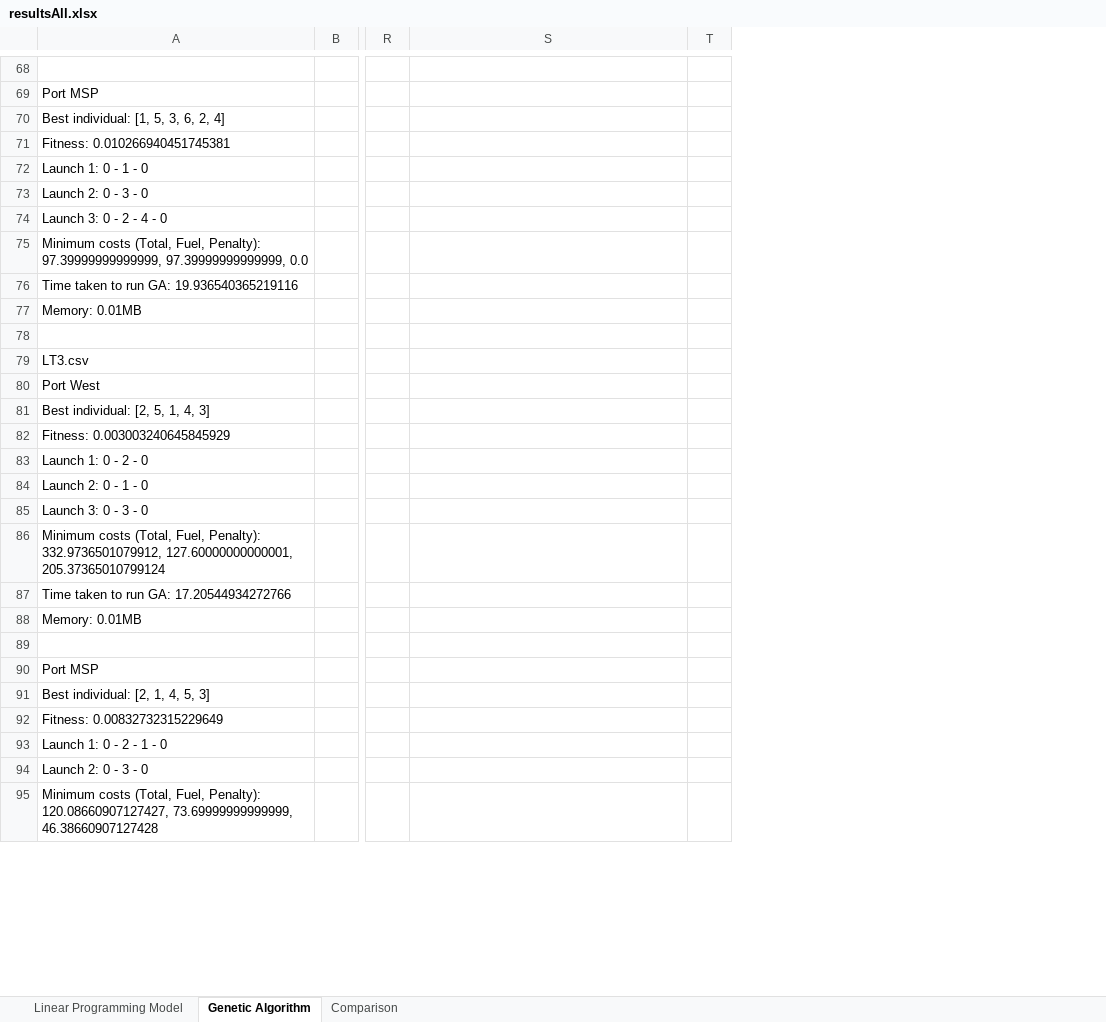
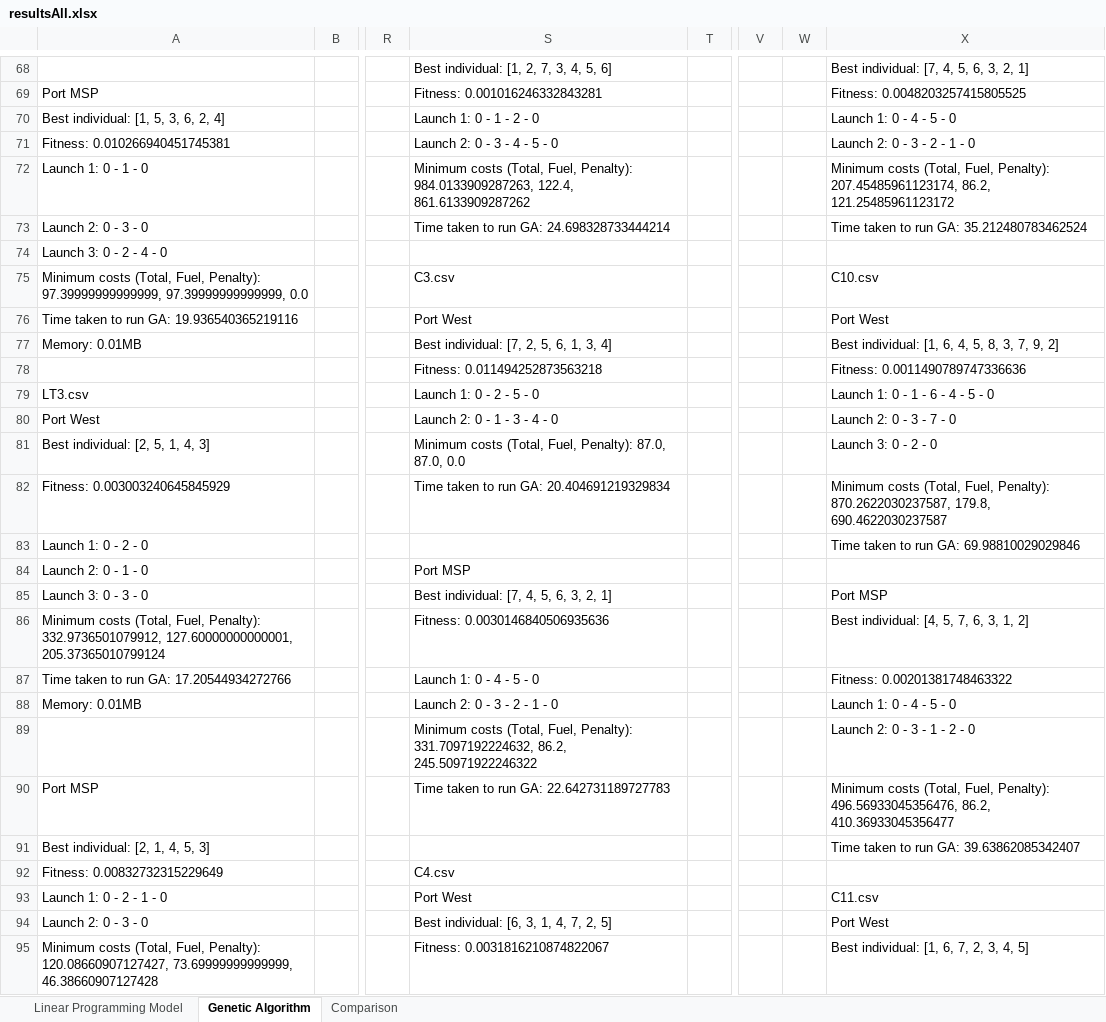
Before and after one commit to chensxb97/ferryServiceVRP, an Excel workbook: outputs/logs/resultsAll.xlsx, sheet Genetic Algorithm, drawn as a sheet; only a part is shown, gaps mark what is left out; values as stored, in another font and other column widths than the file's, no borders; the diff covers the shown part only; the diff names each change by its address in the sheet, - before the commit and + after, or states it on an @@ line.

```diff
--- a/outputs/logs/resultsAll.xlsx (sheet Genetic Algorithm)
+++ b/outputs/logs/resultsAll.xlsx (sheet Genetic Algorithm)
+column V, empty
+column W, empty
+column X, rows 68-95: Best individual: [7, 4, 5, 6, 3, 2, 1] | Fitness: 0.0048203257415805525 | Launch 1: 0 - 4 - 5 - 0 | Launch 2: 0 - 3 - 2 - 1 - 0 | Minimum costs (Total, Fuel, Penalty): 207.45485961123174, 86.2, 121.25485961123172 | Time taken to run GA: 35.212480783462524 |  | C10.csv | Port West | Best individual: [1, 6, 4, 5, 8, 3, 7, 9, 2] | Fitness: 0.0011490789747336636 | Launch 1: 0 - 1 - 6 - 4 - 5 - 0 | Launch 2: 0 - 3 - 7 - 0 | Launch 3: 0 - 2 - 0 | Minimum costs (Total, Fuel, Penalty): 870.2622030237587, 179.8, 690.4622030237587 | Time taken to run GA: 69.98810029029846 |  | Port MSP | Best individual: [4, 5, 7, 6, 3, 1, 2] | Fitness: 0.00201381748463322 | Launch 1: 0 - 4 - 5 - 0 | Launch 2: 0 - 3 - 1 - 2 - 0 | Minimum costs (Total, Fuel, Penalty): 496.56933045356476, 86.2, 410.36933045356477 | Time taken to run GA: 39.63862085342407 |  | C11.csv | Port West | Best individual: [1, 6, 7, 2, 3, 4, 5]
-S68: (empty)
+S68: Best individual: [1, 2, 7, 3, 4, 5, 6]
-S69: (empty)
+S69: Fitness: 0.001016246332843281
-S70: (empty)
+S70: Launch 1: 0 - 1 - 2 - 0
-S71: (empty)
+S71: Launch 2: 0 - 3 - 4 - 5 - 0
-S72: (empty)
+S72: Minimum costs (Total, Fuel, Penalty): 984.0133909287263, 122.4, 861.6133909287262
-S73: (empty)
+S73: Time taken to run GA: 24.698328733444214
-S75: (empty)
+S75: C3.csv
-S76: (empty)
+S76: Port West
-S77: (empty)
+S77: Best individual: [7, 2, 5, 6, 1, 3, 4]
-S78: (empty)
+S78: Fitness: 0.011494252873563218
-S79: (empty)
+S79: Launch 1: 0 - 2 - 5 - 0
-S80: (empty)
+S80: Launch 2: 0 - 1 - 3 - 4 - 0
-S81: (empty)
+S81: Minimum costs (Total, Fuel, Penalty): 87.0, 87.0, 0.0
-S82: (empty)
+S82: Time taken to run GA: 20.404691219329834
-S84: (empty)
+S84: Port MSP
-S85: (empty)
+S85: Best individual: [7, 4, 5, 6, 3, 2, 1]
-S86: (empty)
+S86: Fitness: 0.0030146840506935636
-S87: (empty)
+S87: Launch 1: 0 - 4 - 5 - 0
-S88: (empty)
+S88: Launch 2: 0 - 3 - 2 - 1 - 0
-S89: (empty)
+S89: Minimum costs (Total, Fuel, Penalty): 331.7097192224632, 86.2, 245.50971922246322
-S90: (empty)
+S90: Time taken to run GA: 22.642731189727783
-S92: (empty)
+S92: C4.csv
-S93: (empty)
+S93: Port West
-S94: (empty)
+S94: Best individual: [6, 3, 1, 4, 7, 2, 5]
-S95: (empty)
+S95: Fitness: 0.0031816210874822067
```
Also changed, not shown: 3 added rows and 81 edited cells elsewhere in this sheet, sheet Linear Programming Model, 7 other files.
